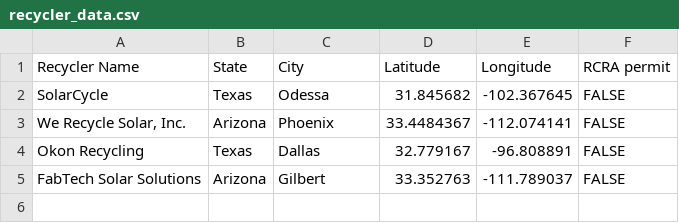
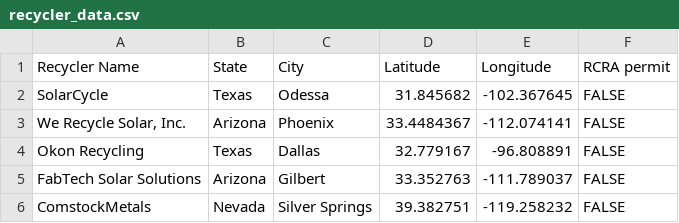
Before and after one commit to NREL/ABSiCE, a CSV file: RTN/recycler_data.csv, drawn as a sheet.

```diff
--- a/RTN/recycler_data.csv
+++ b/RTN/recycler_data.csv
@@ -5 +5,2 @@ Okon Recycling,Texas,Dallas,32.779167,-96.808891,FALSE
 FabTech Solar Solutions,Arizona,Gilbert,33.352763,-111.789037,FALSE
+ComstockMetals,Nevada,"Silver Springs",39.382751,-119.258232,FALSE
```
Also changed, not shown: 11 other files.
